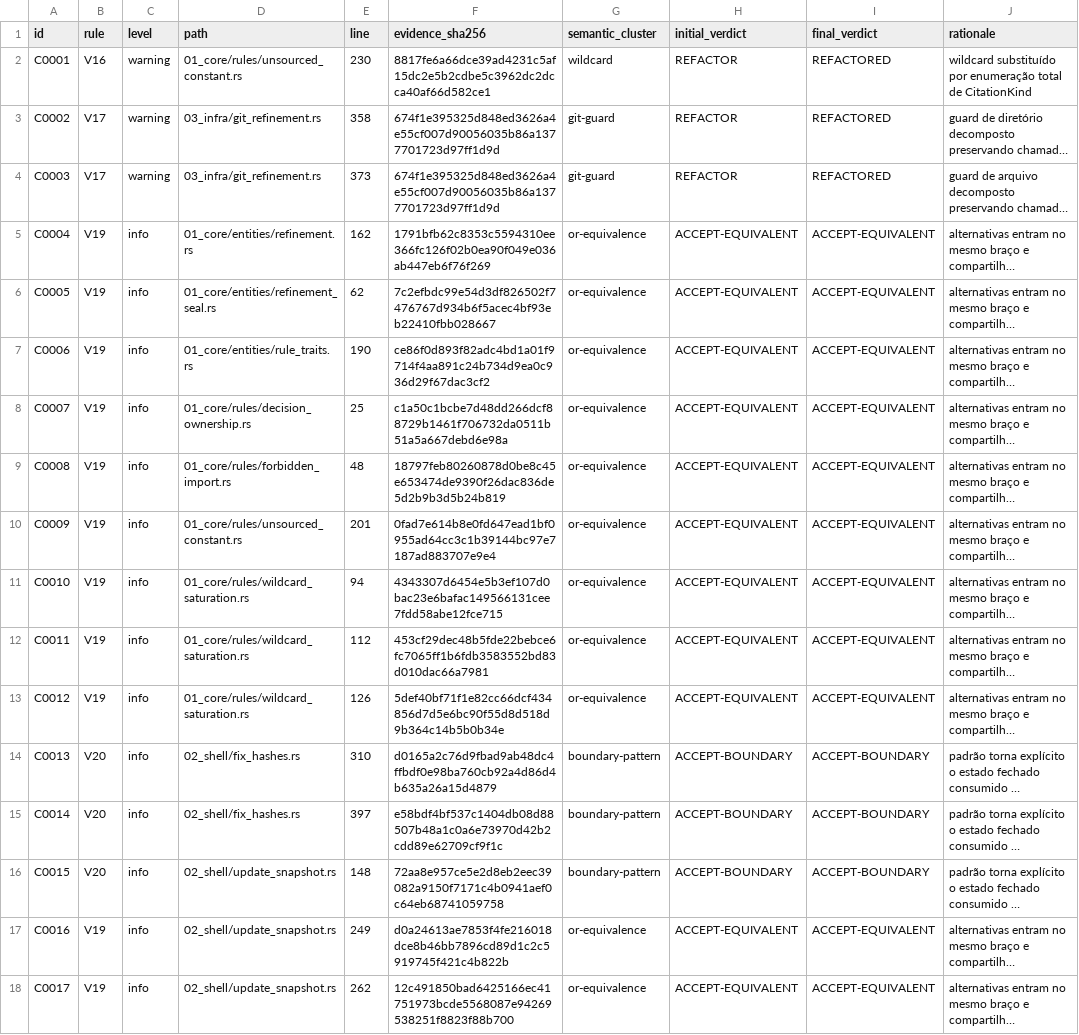
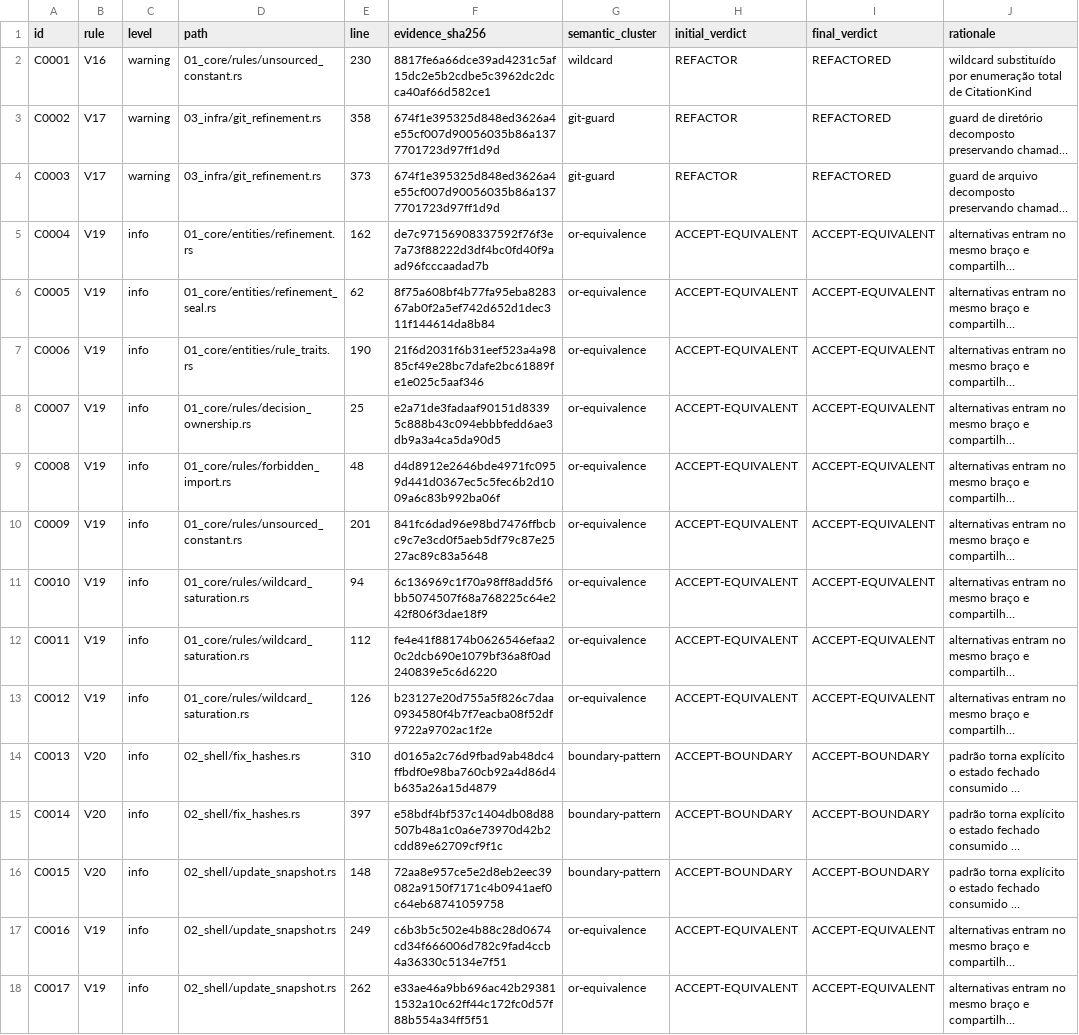
Before and after one commit to Dikluwe/tekt-linter, a TSV file: 00_nucleo/assessments/0037-self-complexity.tsv, drawn as a sheet; only a part is shown; long unchanged cells end in …; the diff covers the shown part only; the diff names each change by its address in the sheet, - before the commit and + after, or states it on an @@ line.

```diff
--- a/00_nucleo/assessments/0037-self-complexity.tsv
+++ b/00_nucleo/assessments/0037-self-complexity.tsv
-F5 (evidence_sha256): 1791bfb62c8353c5594310ee366fc126f02b0ea90f049e036ab447eb6f76f269
+F5 (evidence_sha256): de7c97156908337592f76f3e7a73f88222d3df4bc0fd40f9aad96fcccaadad7b
-F6 (evidence_sha256): 7c2efbdc99e54d3df826502f7476767d934b6f5acec4bf93eb22410fbb028667
+F6 (evidence_sha256): 8f75a608bf4b77fa95eba828367ab0f2a5ef742d652d1dec311f144614da8b84
-F7 (evidence_sha256): ce86f0d893f82adc4bd1a01f9714f4aa891c24b734d9ea0c936d29f67dac3cf2
+F7 (evidence_sha256): 21f6d2031f6b31eef523a4a9885cf49e28bc7dafe2bc61889fe1e025c5aaf346
-F8 (evidence_sha256): c1a50c1bcbe7d48dd266dcf88729b1461f706732da0511b51a5a667debd6e98a
+F8 (evidence_sha256): e2a71de3fadaaf90151d83395c888b43c094ebbbfedd6ae3db9a3a4ca5da90d5
-F9 (evidence_sha256): 18797feb80260878d0be8c45e653474de9390f26dac836de5d2b9b3d5b24b819
+F9 (evidence_sha256): d4d8912e2646bde4971fc0959d441d0367ec5c5fec6b2d1009a6c83b992ba06f
-F10 (evidence_sha256): 0fad7e614b8e0fd647ead1bf0955ad64cc3c1b39144bc97e7187ad883707e9e4
+F10 (evidence_sha256): 841fc6dad96e98bd7476ffbcbc9c7e3cd0f5aeb5df79c87e2527ac89c83a5648
-F11 (evidence_sha256): 4343307d6454e5b3ef107d0bac23e6bafac149566131cee7fdd58abe12fce715
+F11 (evidence_sha256): 6c136969c1f70a98ff8add5f6bb5074507f68a768225c64e242f806f3dae18f9
-F12 (evidence_sha256): 453cf29dec48b5fde22bebce6fc7065ff1b6fdb3583552bd83d010dac66a7981
+F12 (evidence_sha256): fe4e41f88174b0626546efaa20c2dcb690e1079bf36a8f0ad240839e5c6d6220
-F13 (evidence_sha256): 5def40bf71f1e82cc66dcf434856d7d5e6bc90f55d8d518d9b364c14b5b0b34e
+F13 (evidence_sha256): b23127e20d755a5f826c7daa0934580f4b7f7eacba08f52df9722a9702ac1f2e
-F17 (evidence_sha256): d0a24613ae7853f4fe216018dce8b46bb7896cd89d1c2c5919745f421c4b822b
+F17 (evidence_sha256): c6b3b5c502e4b88c28d0674cd34f666006d782c9fad4ccb4a36330c5134e7f51
-F18 (evidence_sha256): 12c491850bad6425166ec41751973bcde5568087e94269538251f8823f88b700
+F18 (evidence_sha256): e33ae46a9bb696ac42b293811532a10c62ff44c172fc0d57f88b554a34ff5f51
```
Also changed, not shown: 62 edited cells elsewhere in this file, 15 other files.
